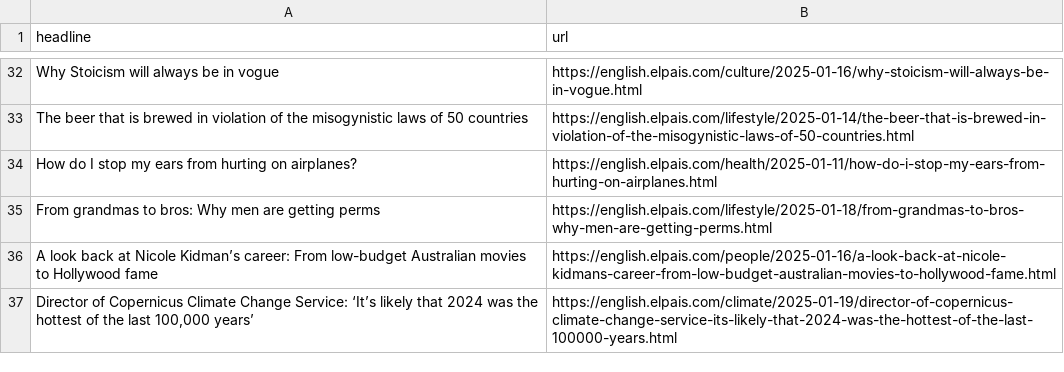
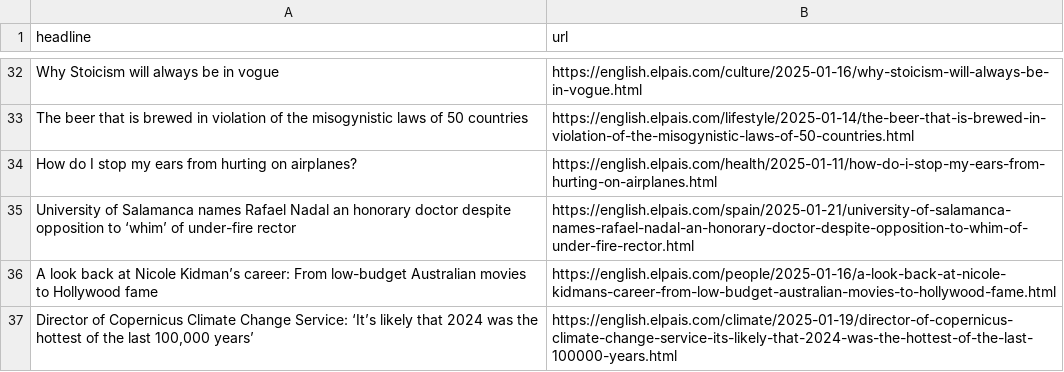
Before and after one commit to dimitriselaf/el-pais-autoscraper, a CSV file: headlines.csv, drawn as a sheet; only a part is shown, gaps mark what is left out; removed rows and columns are numbered as before the commit, all else as after; the diff names each change by its address in the sheet, - before the commit and + after, or states it on an @@ line.

```diff
--- a/headlines.csv
+++ b/headlines.csv
-row 35: From grandmas to bros: Why men are getting perms | https://english.elpais.com/lifestyle/2025-01-18/from-grandmas-to-bros-why-men-are-getting-perms.html
+row 35: University of Salamanca names Rafael Nadal an honorary doctor despite opposition to ‘whim’ of under-fire rector | https://english.elpais.com/spain/2025-01-21/university-of-salamanca-names-rafael-nadal-an-honorary-doctor-despite-opposition-to-whim-of-under-fire-rector.html
```
